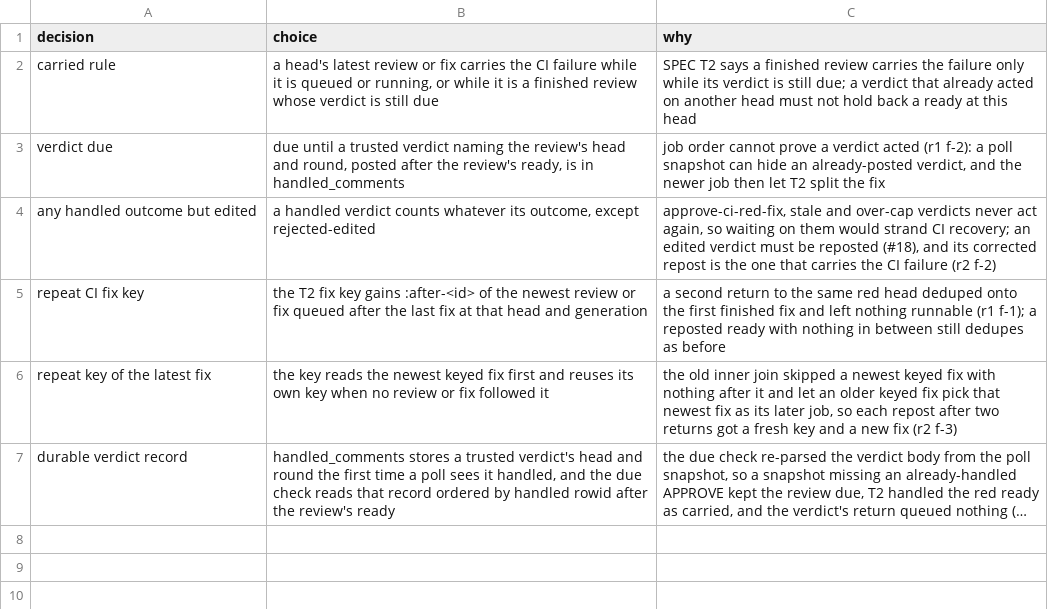
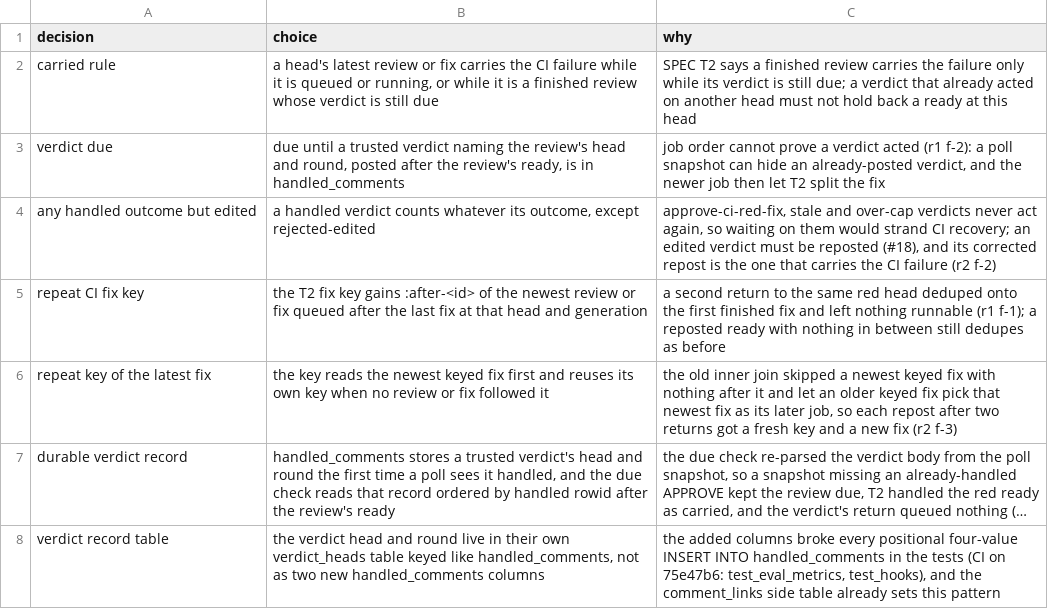
Before and after one commit to maxharris1/factory, a TSV file: docs/decisions/365-trail.tsv, drawn as a sheet; long unchanged cells end in …; the diff names each change by its address in the sheet, - before the commit and + after, or states it on an @@ line.

```diff
--- a/docs/decisions/365-trail.tsv
+++ b/docs/decisions/365-trail.tsv
+row 8: verdict record table | the verdict head and round live in their own verdict_heads table keyed like handled_comments, not as two new handled_comments columns | the added columns broke every positional four-value INSERT INTO handled_comments in the tests (CI on 75e47b6: test_eval_metrics, test_hooks), and the comment_links side table already sets this pattern
```
Also changed, not shown: 4 other files.
